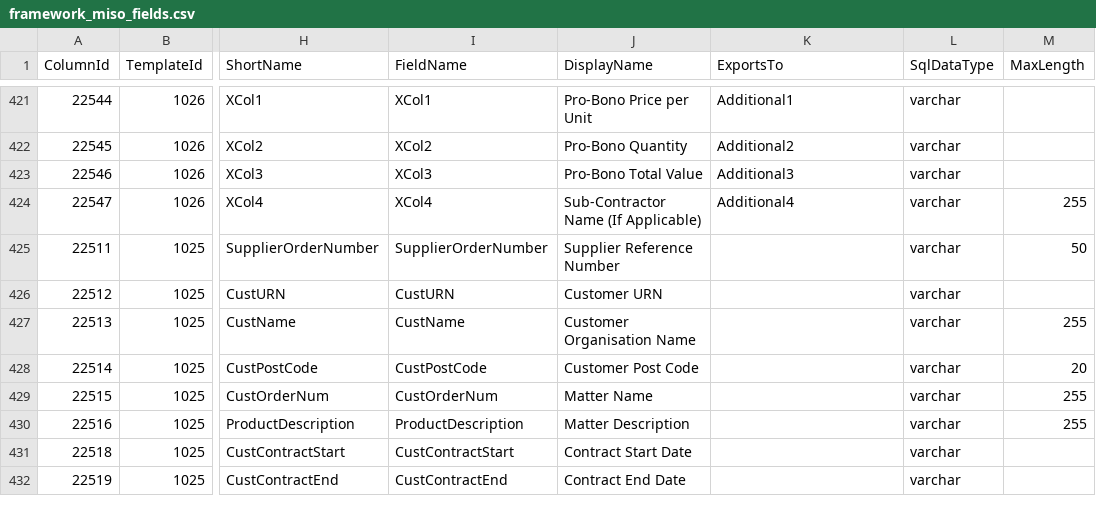
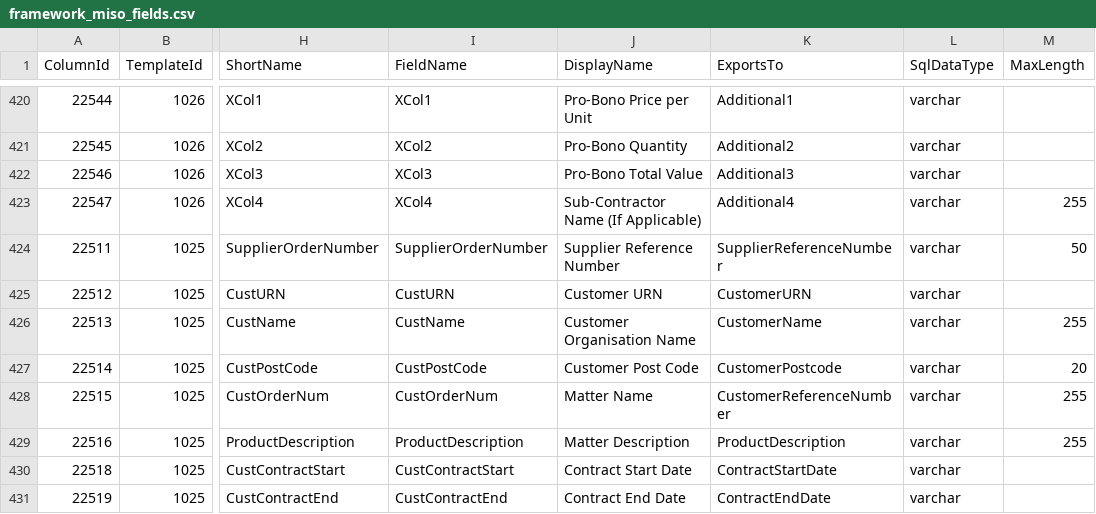
Before and after one commit to Crown-Commercial-Service/DataSubmissionServiceAPI, a CSV file: data/framework_miso_fields.csv, drawn as a sheet; only a part is shown, gaps mark what is left out; addresses are those after the commit; the diff covers the shown part only; the diff names each change by its address in the sheet, - before the commit and + after, or states it on an @@ line.

Commit message:
Update data/framework_miso_fields.csv
This file has some new ExportsTo mappings

```diff
--- a/data/framework_miso_fields.csv
+++ b/data/framework_miso_fields.csv
-K424 (ExportsTo): (empty)
+K424 (ExportsTo): SupplierReferenceNumber
-K425 (ExportsTo): (empty)
+K425 (ExportsTo): CustomerURN
-K426 (ExportsTo): (empty)
+K426 (ExportsTo): CustomerName
-K427 (ExportsTo): (empty)
+K427 (ExportsTo): CustomerPostcode
-K428 (ExportsTo): (empty)
+K428 (ExportsTo): CustomerReferenceNumber
-K429 (ExportsTo): (empty)
+K429 (ExportsTo): ProductDescription
-K430 (ExportsTo): (empty)
+K430 (ExportsTo): ContractStartDate
-K431 (ExportsTo): (empty)
+K431 (ExportsTo): ContractEndDate
```
Also changed, not shown: 1 removed row and 113 edited cells elsewhere in this file.
